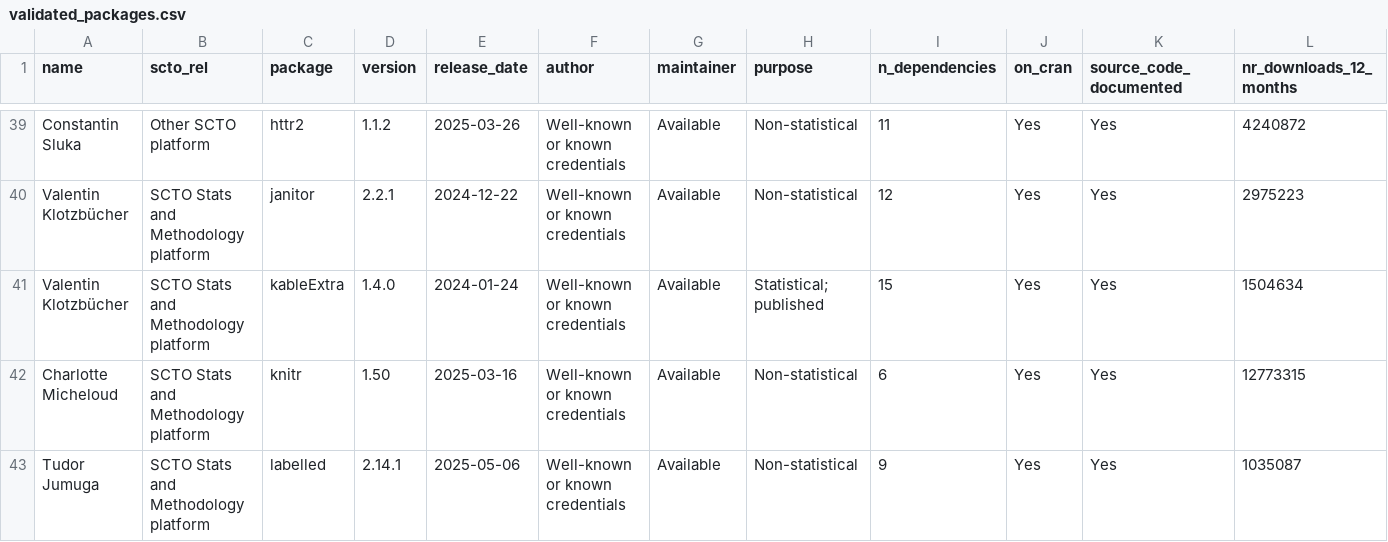
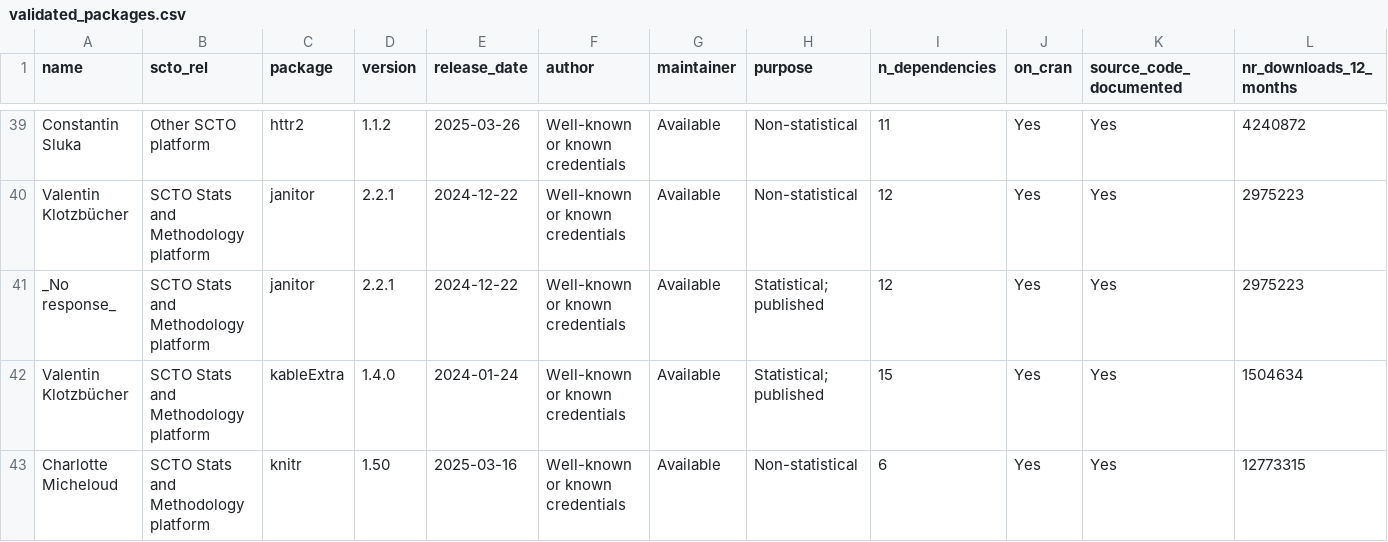
Before and after one commit to SwissClinicalTrialOrganisation/validation_platform, a CSV file: tables/validated_packages.csv, drawn as a sheet; only a part is shown, gaps mark what is left out; the shorter side is filled out with more unchanged rows; rows hold the shown columns only; the diff names each change by its address in the sheet, - before the commit and + after, or states it on an @@ line.

Commit message:
add new packages

```diff
--- a/tables/validated_packages.csv
+++ b/tables/validated_packages.csv
+row 41: _No response_ | SCTO Stats and Methodology platform | janitor | 2.2.1 | 2024-12-22 | Well-known or known credentials | Available | Statistical; published | 12 | Yes | Yes | 2975223
```
